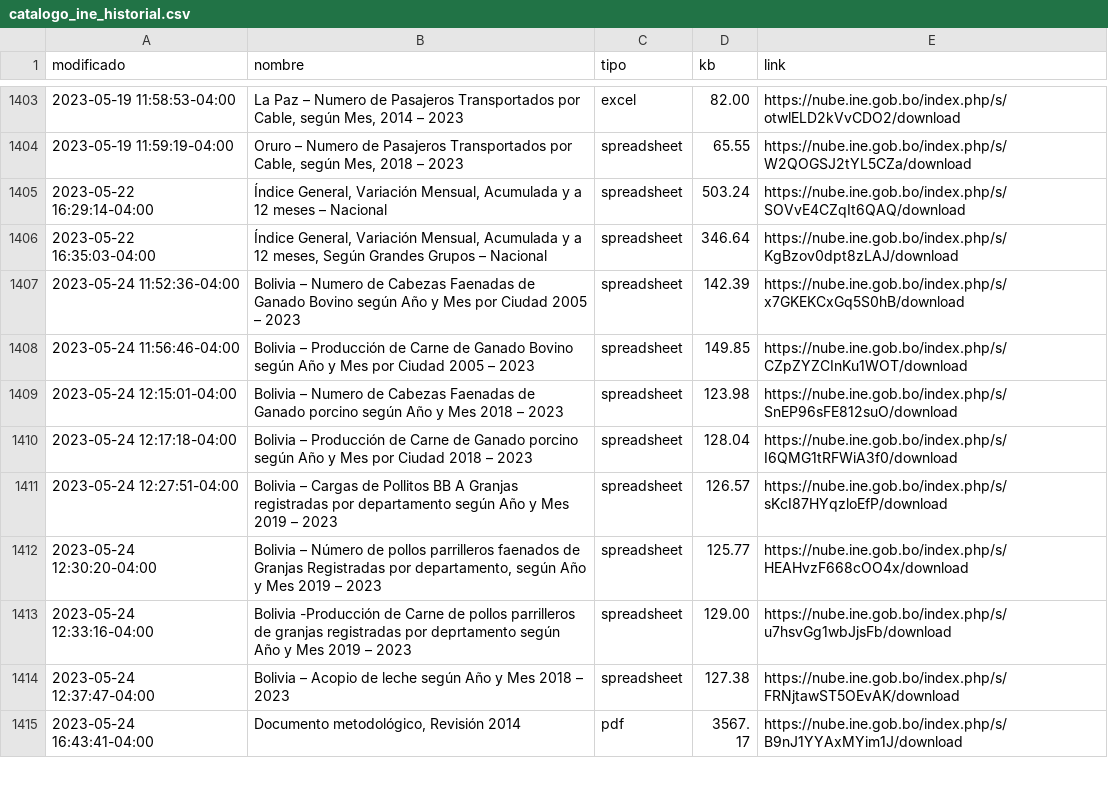
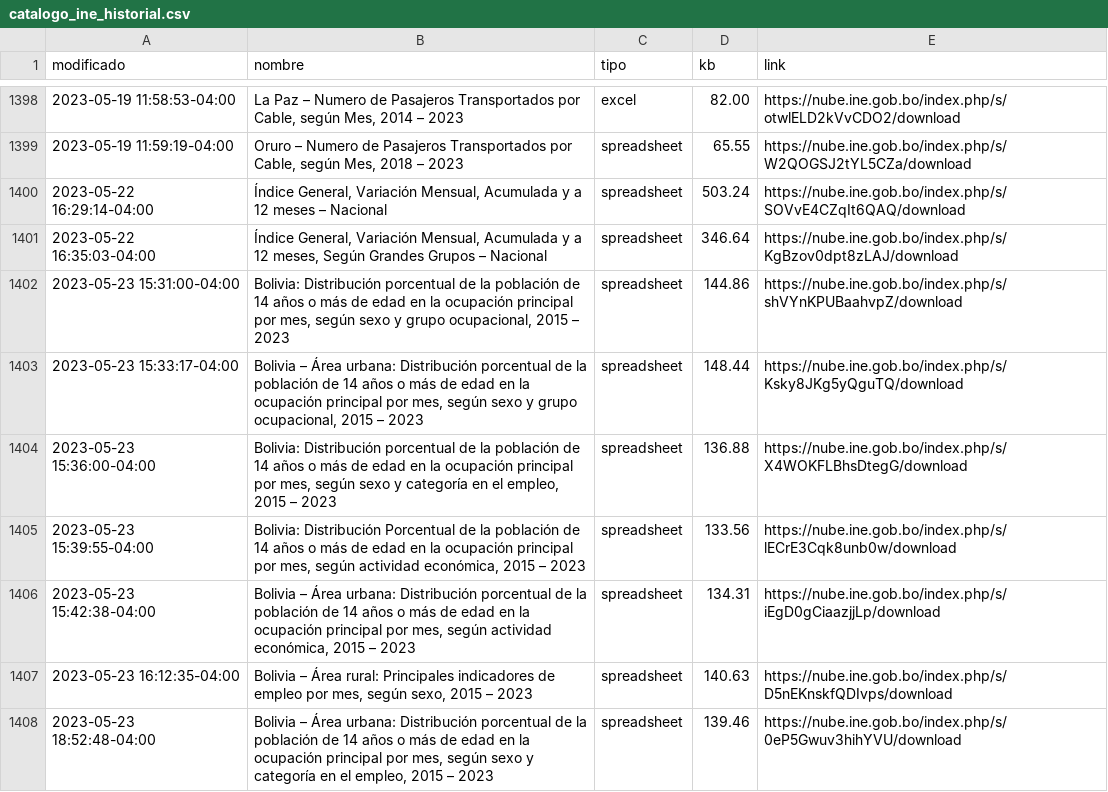
Before and after one commit to mauforonda/catalogo-ine, a CSV file: catalogo_ine_historial.csv, drawn as a sheet; only a part is shown, gaps mark what is left out; the shorter side is filled out with more unchanged rows; the diff covers the shown part only; the diff names each change by its address in the sheet, - before the commit and + after, or states it on an @@ line.

```diff
--- a/catalogo_ine_historial.csv
+++ b/catalogo_ine_historial.csv
+row 1402: 2023-05-23 15:31:00-04:00 | Bolivia: Distribución porcentual de la población de 14 años o más de edad en la ocupación principal por mes, según sexo y grupo ocupacional, 2015 – 2023 | spreadsheet | 144.86 | https://nube.ine.gob.bo/index.php/s/shVYnKPUBaahvpZ/download
+row 1403: 2023-05-23 15:33:17-04:00 | Bolivia – Área urbana: Distribución porcentual de la población de 14 años o más de edad en la ocupación principal por mes, según sexo y grupo ocupacional, 2015 – 2023 | spreadsheet | 148.44 | https://nube.ine.gob.bo/index.php/s/Ksky8JKg5yQguTQ/download
+row 1404: 2023-05-23 15:36:00-04:00 | Bolivia: Distribución porcentual de la población de 14 años o más de edad en la ocupación principal por mes, según sexo y categoría en el empleo, 2015 – 2023 | spreadsheet | 136.88 | https://nube.ine.gob.bo/index.php/s/X4WOKFLBhsDtegG/download
+row 1405: 2023-05-23 15:39:55-04:00 | Bolivia: Distribución Porcentual de la población de 14 años o más de edad en la ocupación principal por mes, según actividad económica, 2015 – 2023 | spreadsheet | 133.56 | https://nube.ine.gob.bo/index.php/s/lECrE3Cqk8unb0w/download
+row 1406: 2023-05-23 15:42:38-04:00 | Bolivia – Área urbana: Distribución porcentual de la población de 14 años o más de edad en la ocupación principal por mes, según actividad económica, 2015 – 2023 | spreadsheet | 134.31 | https://nube.ine.gob.bo/index.php/s/iEgD0gCiaazjjLp/download
+row 1407: 2023-05-23 16:12:35-04:00 | Bolivia – Área rural: Principales indicadores de empleo por mes, según sexo, 2015 – 2023 | spreadsheet | 140.63 | https://nube.ine.gob.bo/index.php/s/D5nEKnskfQDIvps/download
+row 1408: 2023-05-23 18:52:48-04:00 | Bolivia – Área urbana: Distribución porcentual de la población de 14 años o más de edad en la ocupación principal por mes, según sexo y categoría en el empleo, 2015 – 2023 | spreadsheet | 139.46 | https://nube.ine.gob.bo/index.php/s/0eP5Gwuv3hihYVU/download
```
Also changed, not shown: 8 added rows, 5 removed rows and 52 moved rows elsewhere in this file, catalogo_ine.csv.
